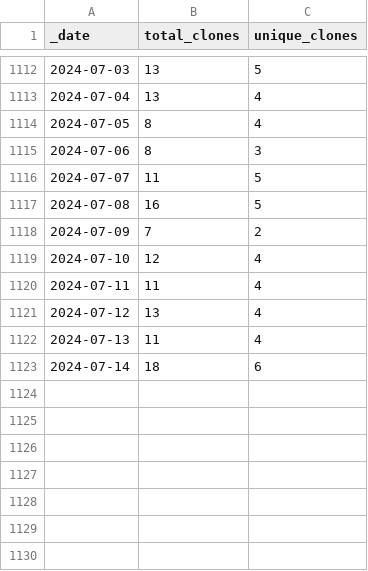
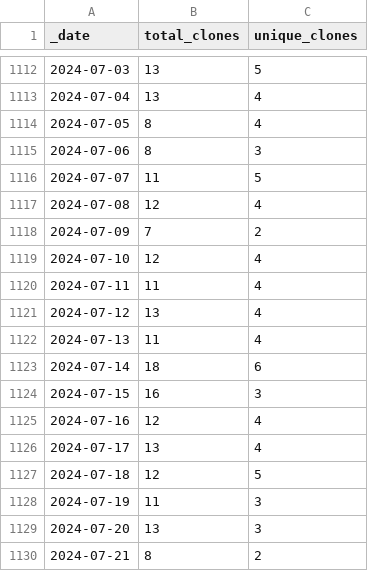
Before and after one commit to AlexRogalskiy/javascript-patterns, a CSV file: traffic/clones.csv, drawn as a sheet; only a part is shown, gaps mark what is left out.

Commit message:
GitHub traffic

```diff
--- a/traffic/clones.csv
+++ b/traffic/clones.csv
@@ -1116,3 +1116,3 @@ _date,total_clones,unique_clones
 2024-07-07,11,5
-2024-07-08,16,5
+2024-07-08,12,4
 2024-07-09,7,2
@@ -1123 +1123,8 @@ _date,total_clones,unique_clones
 2024-07-14,18,6
+2024-07-15,16,3
+2024-07-16,12,4
+2024-07-17,13,4
+2024-07-18,12,5
+2024-07-19,11,3
+2024-07-20,13,3
+2024-07-21,8,2
```
Also changed, not shown: 1 other file.
